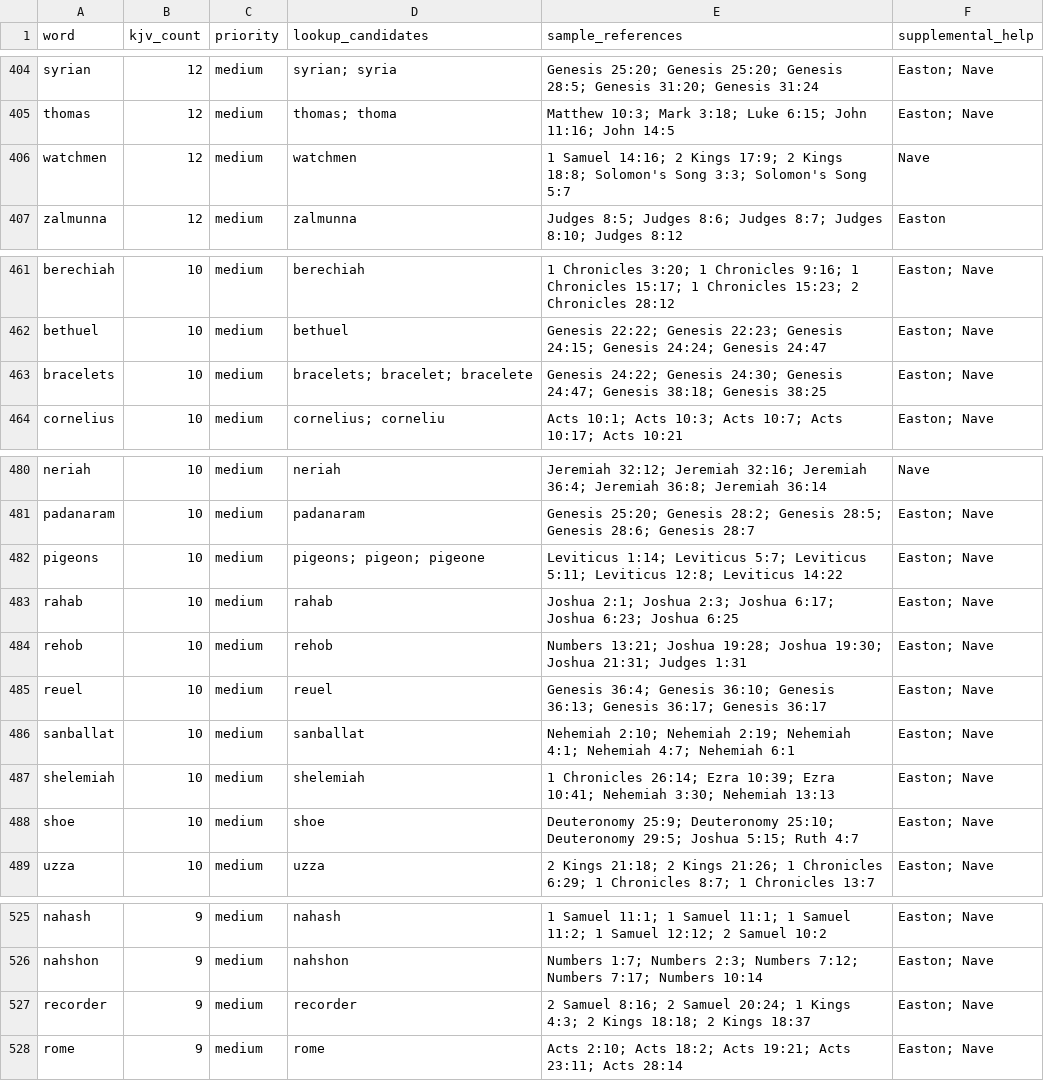
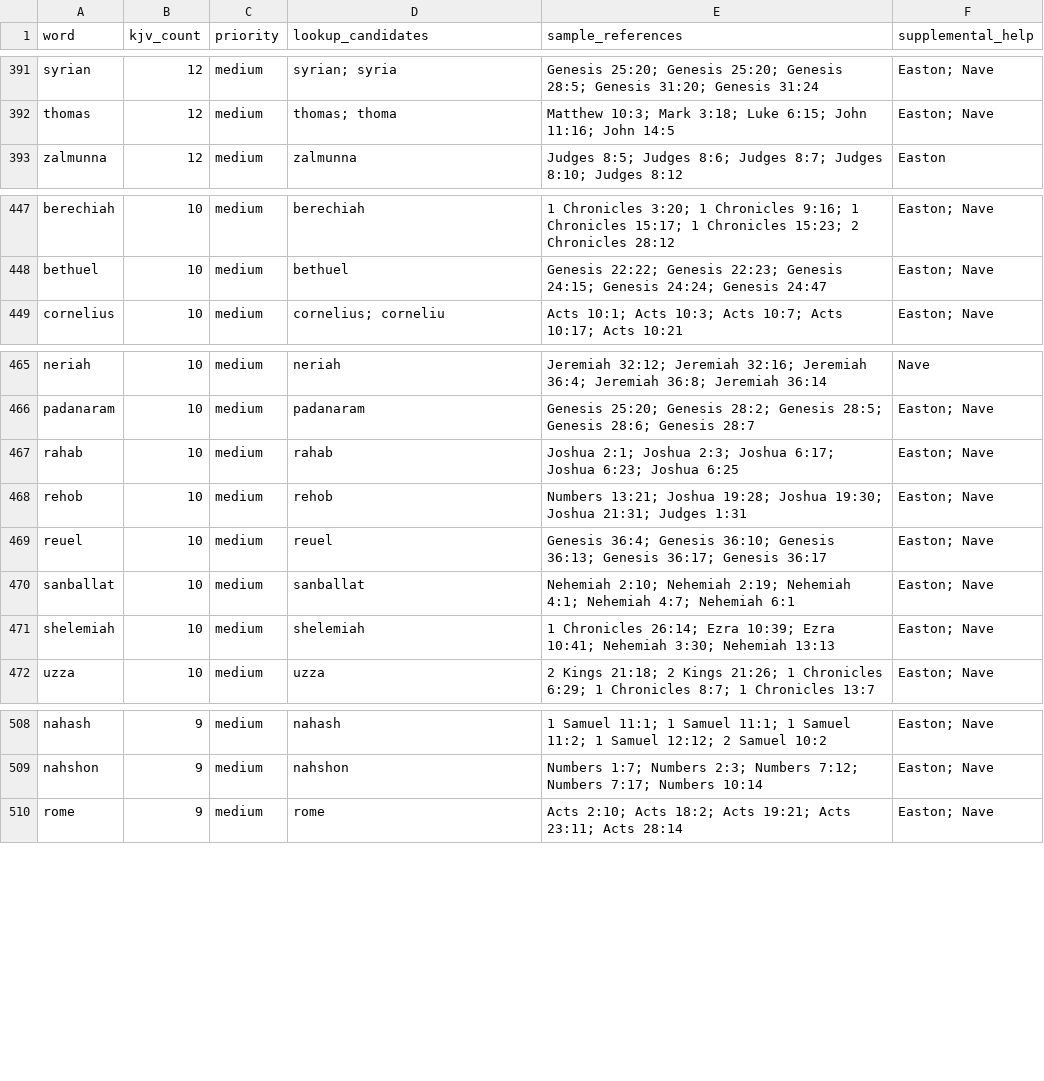
Before and after one commit to scheerfactor/bible-study-app, a CSV file: data/reports/webster-missing-word-inventory.csv, drawn as a sheet; only a part is shown, gaps mark what is left out; the diff covers the shown part only; the diff names each change by its address in the sheet, - before the commit and + after, or states it on an @@ line.

```diff
--- a/data/reports/webster-missing-word-inventory.csv
+++ b/data/reports/webster-missing-word-inventory.csv
-row 406: watchmen | 12 | medium | watchmen | 1 Samuel 14:16; 2 Kings 17:9; 2 Kings 18:8; Solomon's Song 3:3; Solomon's Song 5:7 | Nave
-row 463: bracelets | 10 | medium | bracelets; bracelet; bracelete | Genesis 24:22; Genesis 24:30; Genesis 24:47; Genesis 38:18; Genesis 38:25 | Easton; Nave
-row 482: pigeons | 10 | medium | pigeons; pigeon; pigeone | Leviticus 1:14; Leviticus 5:7; Leviticus 5:11; Leviticus 12:8; Leviticus 14:22 | Easton; Nave
-row 488: shoe | 10 | medium | shoe | Deuteronomy 25:9; Deuteronomy 25:10; Deuteronomy 29:5; Joshua 5:15; Ruth 4:7 | Easton; Nave
-row 527: recorder | 9 | medium | recorder | 2 Samuel 8:16; 2 Samuel 20:24; 1 Kings 4:3; 2 Kings 18:18; 2 Kings 18:37 | Easton; Nave
```
Also changed, not shown: 25 removed rows elsewhere in this file, 9 other files.
